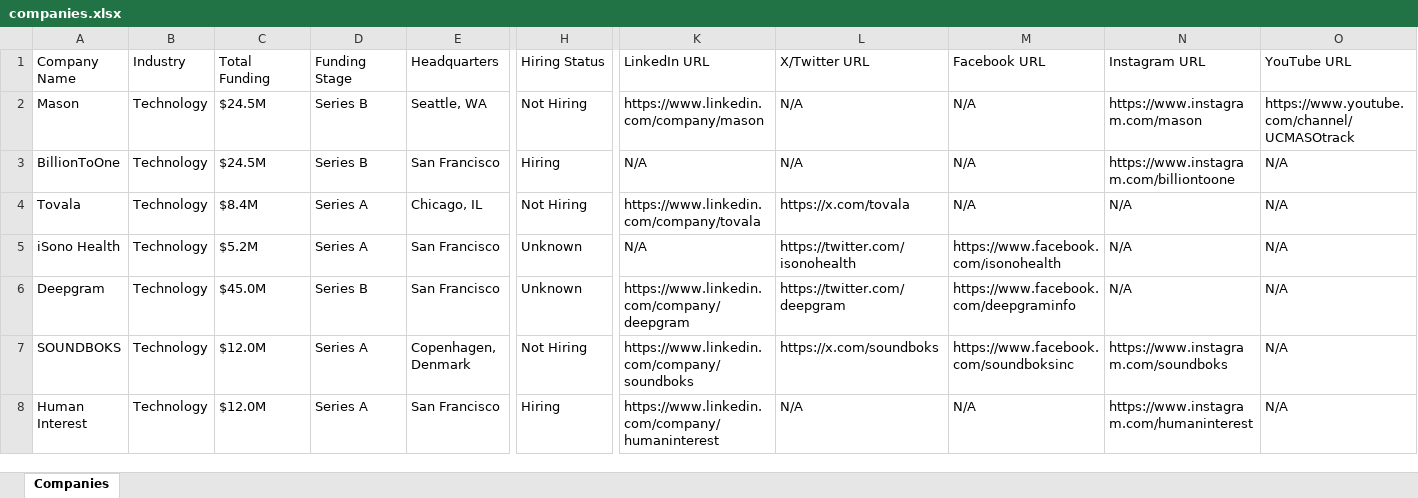
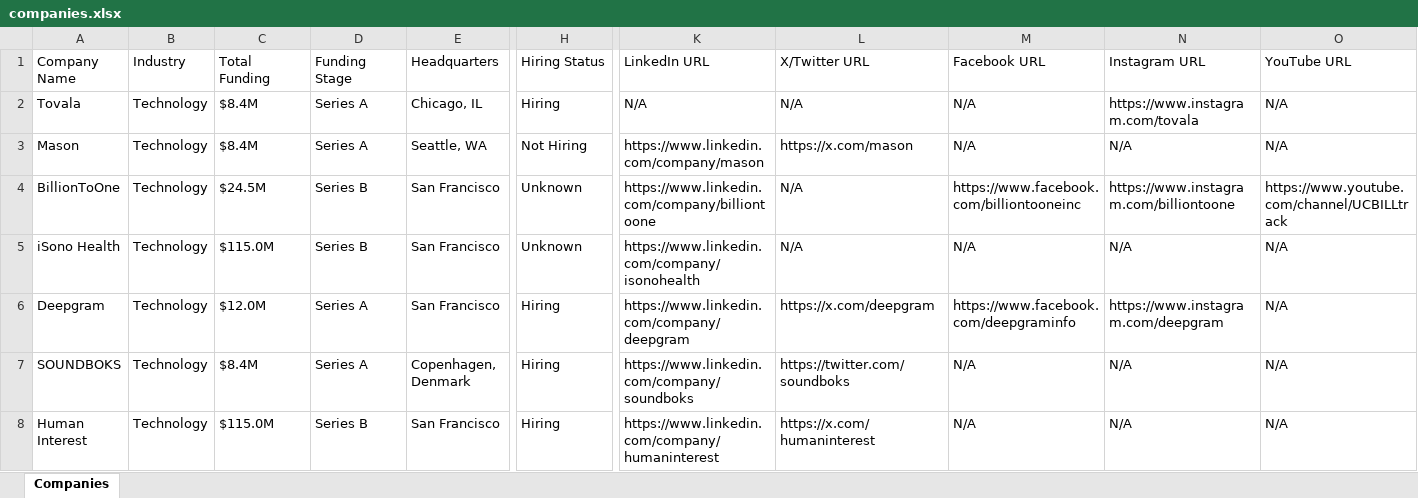
Before and after one commit to usergit535/talent_intelligence_project_2, an Excel workbook: output/companies.xlsx, sheet Companies, drawn as a sheet; only a part is shown, gaps mark what is left out; values as stored, in another font and other column widths than the file's, no cell formats; removed rows and columns are numbered as before the commit, all else as after; rows hold the shown columns only; the diff covers the shown part only; the diff names each change by its address in the sheet, - before the commit and + after, or states it on an @@ line.

```diff
--- a/output/companies.xlsx (sheet Companies)
+++ b/output/companies.xlsx (sheet Companies)
+row 2: Tovala | Technology | $8.4M | Series A | Chicago, IL | Hiring | N/A | N/A | N/A | https://www.instagram.com/tovala | N/A
-C3 (Total Funding): $24.5M
+C3 (Total Funding): $8.4M
-D3 (Funding Stage): Series B
+D3 (Funding Stage): Series A
-L3 (X/Twitter URL): N/A
+L3 (X/Twitter URL): https://x.com/mason
-N3 (Instagram URL): https://www.instagram.com/mason
+N3 (Instagram URL): N/A
-O3 (YouTube URL): https://www.youtube.com/channel/UCMASOtrack
+O3 (YouTube URL): N/A
-H4 (Hiring Status): Hiring
+H4 (Hiring Status): Unknown
-K4 (LinkedIn URL): N/A
+K4 (LinkedIn URL): https://www.linkedin.com/company/billiontoone
-M4 (Facebook URL): N/A
+M4 (Facebook URL): https://www.facebook.com/billiontooneinc
-O4 (YouTube URL): N/A
+O4 (YouTube URL): https://www.youtube.com/channel/UCBILLtrack
-row 4: Tovala | Technology | $8.4M | Series A | Chicago, IL | Not Hiring | https://www.linkedin.com/company/tovala | https://x.com/tovala | N/A | N/A | N/A
-C5 (Total Funding): $5.2M
+C5 (Total Funding): $115.0M
-D5 (Funding Stage): Series A
+D5 (Funding Stage): Series B
-K5 (LinkedIn URL): N/A
+K5 (LinkedIn URL): https://www.linkedin.com/company/isonohealth
-L5 (X/Twitter URL): https://twitter.com/isonohealth
+L5 (X/Twitter URL): N/A
-M5 (Facebook URL): https://www.facebook.com/isonohealth
+M5 (Facebook URL): N/A
-C6 (Total Funding): $45.0M
+C6 (Total Funding): $12.0M
-D6 (Funding Stage): Series B
+D6 (Funding Stage): Series A
-H6 (Hiring Status): Unknown
+H6 (Hiring Status): Hiring
-L6 (X/Twitter URL): https://twitter.com/deepgram
+L6 (X/Twitter URL): https://x.com/deepgram
-N6 (Instagram URL): N/A
+N6 (Instagram URL): https://www.instagram.com/deepgram
-C7 (Total Funding): $12.0M
+C7 (Total Funding): $8.4M
-H7 (Hiring Status): Not Hiring
+H7 (Hiring Status): Hiring
-L7 (X/Twitter URL): https://x.com/soundboks
+L7 (X/Twitter URL): https://twitter.com/soundboks
-M7 (Facebook URL): https://www.facebook.com/soundboksinc
+M7 (Facebook URL): N/A
-N7 (Instagram URL): https://www.instagram.com/soundboks
+N7 (Instagram URL): N/A
-C8 (Total Funding): $12.0M
+C8 (Total Funding): $115.0M
-D8 (Funding Stage): Series A
+D8 (Funding Stage): Series B
-L8 (X/Twitter URL): N/A
+L8 (X/Twitter URL): https://x.com/humaninterest
-N8 (Instagram URL): https://www.instagram.com/humaninterest
+N8 (Instagram URL): N/A
```
Also changed, not shown: 9 added rows, 9 removed rows and 383 edited cells elsewhere in this sheet, cell formats, 1 other file.
